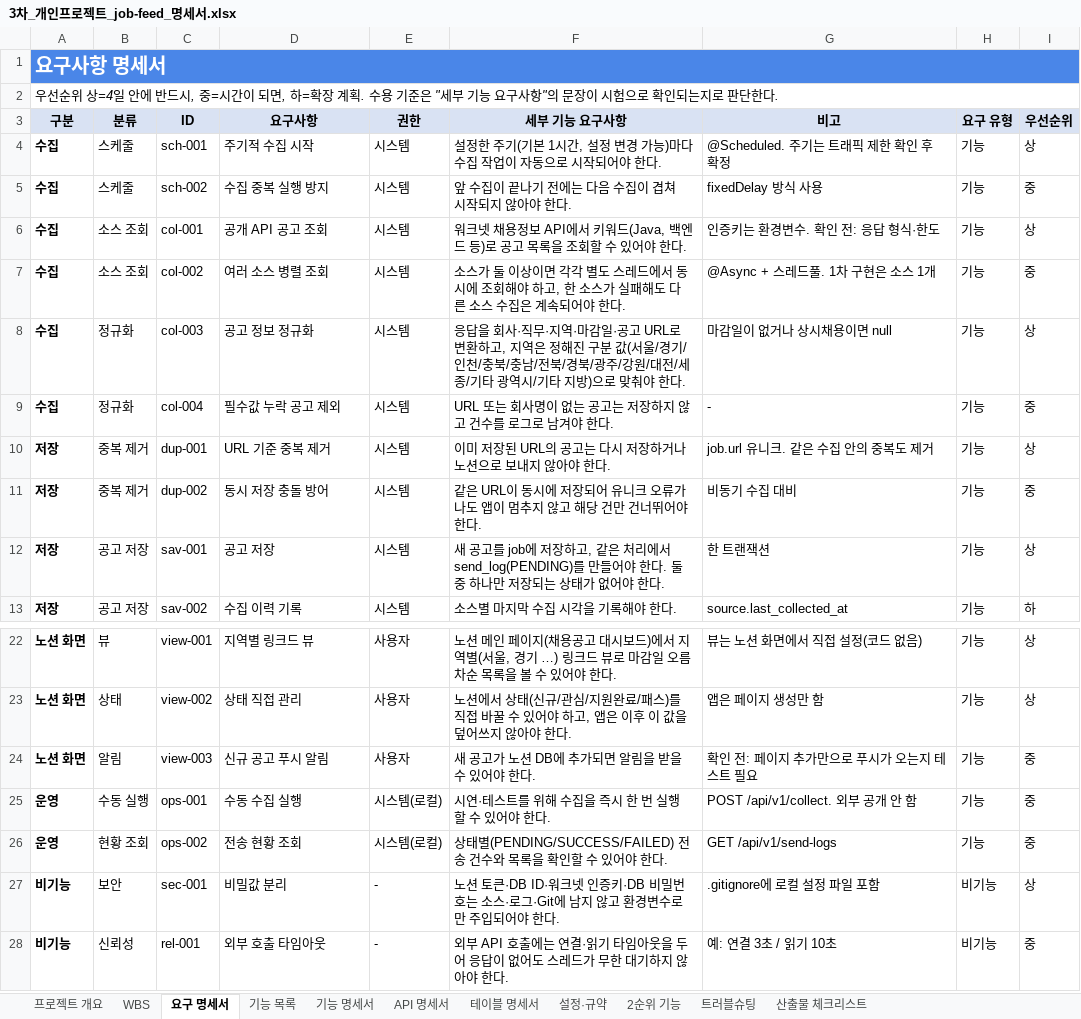
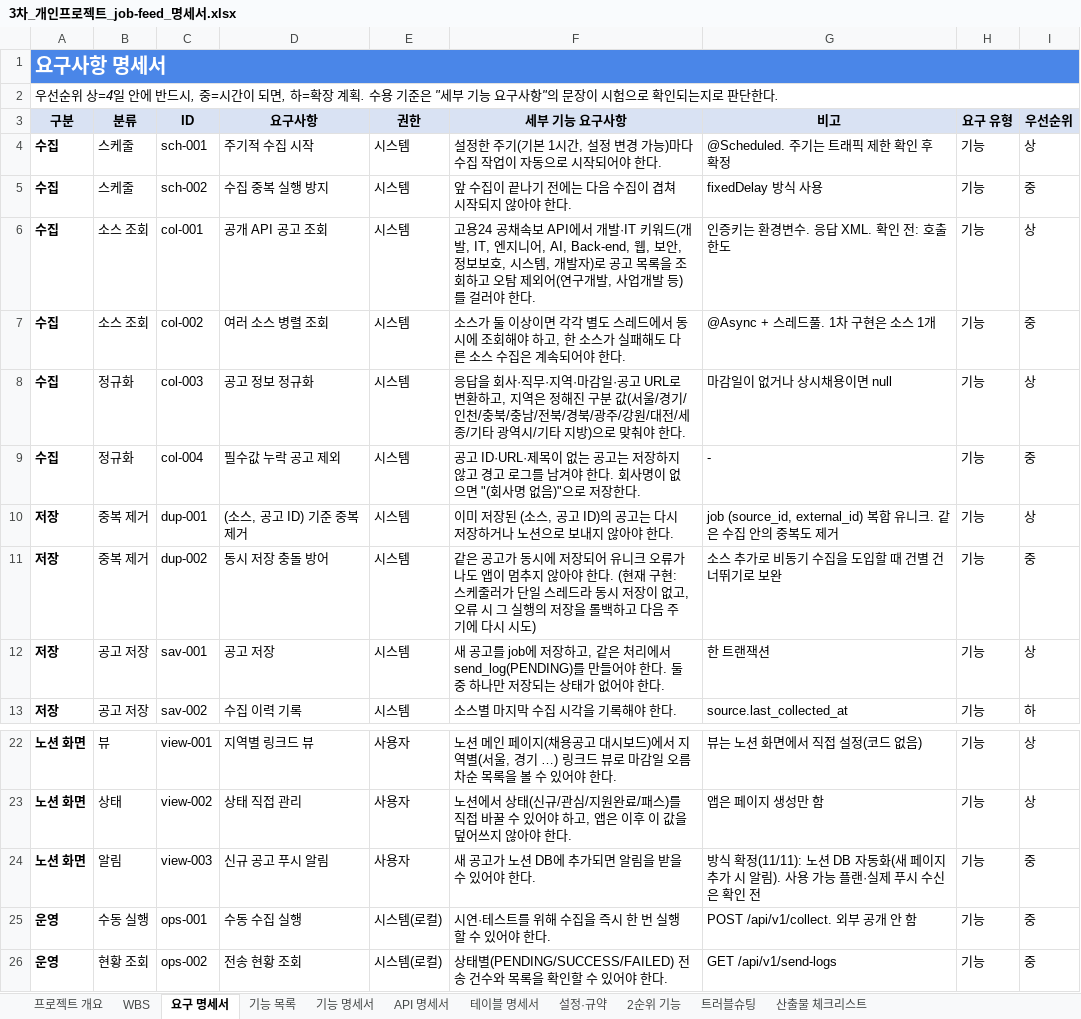
Before and after one commit to ho8566z/job-feed_word, an Excel workbook: excel_output/3차_개인프로젝트_job-feed_명세서.xlsx, sheet 요구 명세서, drawn as a sheet; only a part is shown, gaps mark what is left out; the shorter side is filled out with more unchanged rows; values as stored, in another font and other column widths than the file's, no borders; the diff names each change by its address in the sheet, - before the commit and + after, or states it on an @@ line.

```diff
--- a/excel_output/3차_개인프로젝트_job-feed_명세서.xlsx (sheet 요구 명세서)
+++ b/excel_output/3차_개인프로젝트_job-feed_명세서.xlsx (sheet 요구 명세서)
-F6 (세부 기능 요구사항): 워크넷 채용정보 API에서 키워드(Java, 백엔드 등)로 공고 목록을 조회할 수 있어야 한다…
+F6 (세부 기능 요구사항): 고용24 공채속보 API에서 개발·IT 키워드(개발, IT, 엔지니어, AI, Back-end, 웹, 보안, 정보보호, 시스템, 개발자)로 공고 목록을 조회하고 오탐 제외어(연구개발, 사업개발 등)를 걸러야 한다…
-G6 (비고): 인증키는 환경변수. 확인 전: 응답 형식·한도
+G6 (비고): 인증키는 환경변수. 응답 XML. 확인 전: 호출 한도
-F9 (세부 기능 요구사항): URL 또는 회사명이 없는 공고는 저장하지 않고 건수를 로그로 남겨야 한다.
+F9 (세부 기능 요구사항): 공고 ID·URL·제목이 없는 공고는 저장하지 않고 경고 로그를 남겨야 한다. 회사명이 없으면 "(회사명 없음)"으로 저장한다.
-D10 (요구사항): URL 기준 중복 제거
+D10 (요구사항): (소스, 공고 ID) 기준 중복 제거
-F10 (세부 기능 요구사항): 이미 저장된 URL의 공고는 다시 저장하거나 노션으로 보내지 않아야 한다.
+F10 (세부 기능 요구사항): 이미 저장된 (소스, 공고 ID)의 공고는 다시 저장하거나 노션으로 보내지 않아야 한다.
-G10 (비고): job.url 유니크. 같은 수집 안의 중복도 제거
+G10 (비고): job (source_id, external_id) 복합 유니크. 같은 수집 안의 중복도 제거
-F11 (세부 기능 요구사항): 같은 URL이 동시에 저장되어 유니크 오류가 나도 앱이 멈추지 않고 해당 건만 건너뛰어야 한다.
+F11 (세부 기능 요구사항): 같은 공고가 동시에 저장되어 유니크 오류가 나도 앱이 멈추지 않아야 한다. (현재 구현: 스케줄러가 단일 스레드라 동시 저장이 없고, 오류 시 그 실행의 저장을 롤백하고 다음 주기에 다시 시도)
-G11 (비고): 비동기 수집 대비
+G11 (비고): 소스 추가로 비동기 수집을 도입할 때 건별 건너뛰기로 보완
-G24 (비고): 확인 전: 페이지 추가만으로 푸시가 오는지 테스트 필요
+G24 (비고): 방식 확정(11/11): 노션 DB 자동화(새 페이지 추가 시 알림). 사용 가능 플랜·실제 푸시 수신은 확인 전
```
Also changed, not shown: sheet API 명세서, sheet WBS, sheet 테이블 명세서, sheet 기능 명세서, sheet 설정·규약, sheet 프로젝트 개요, 2 more sheets, 1 other file.
